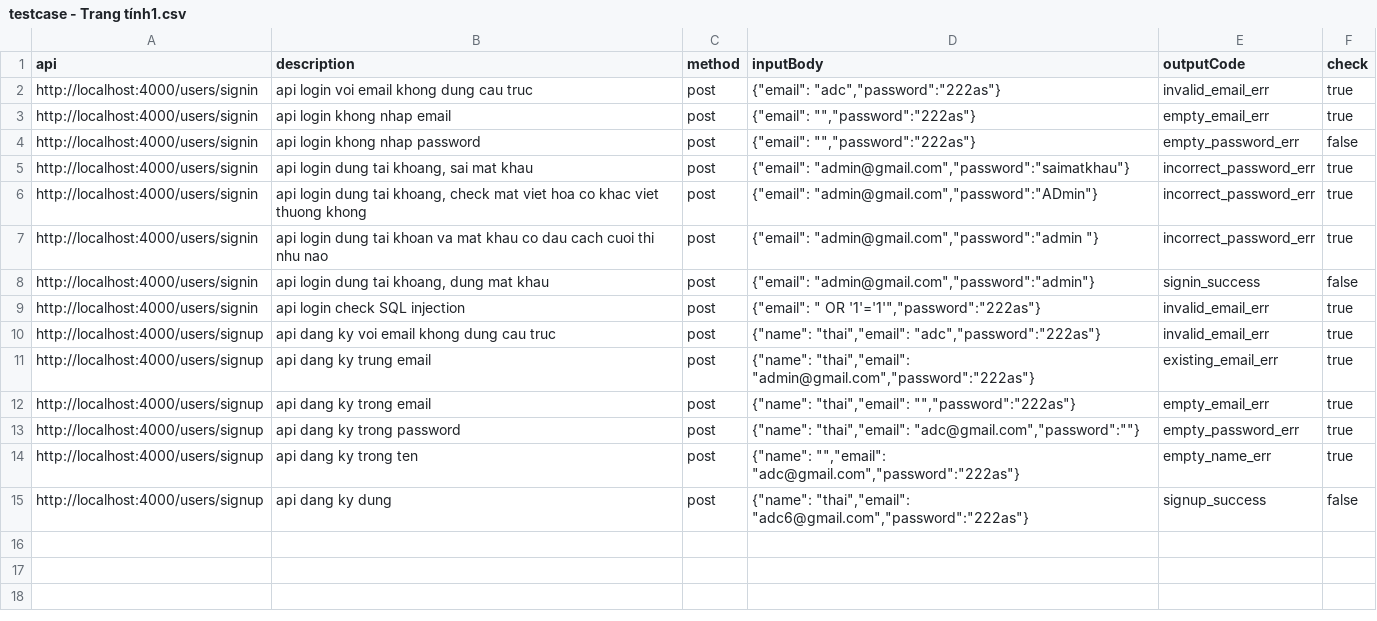
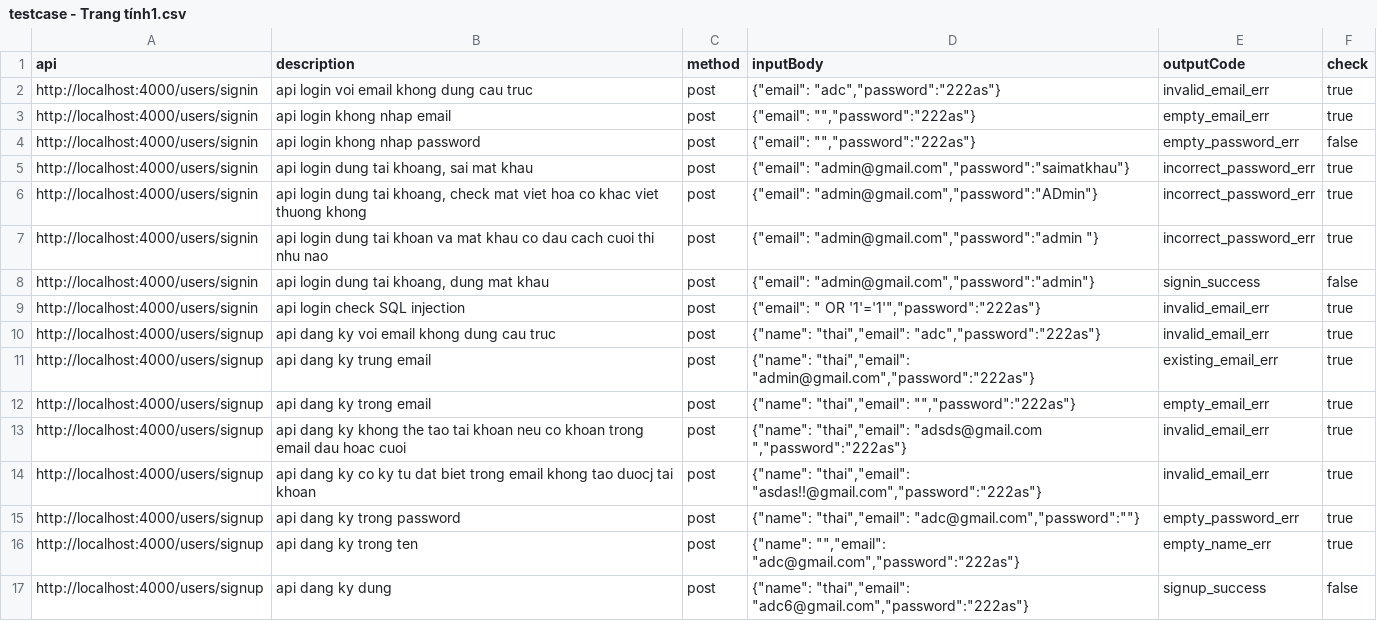
Before and after one commit to tu-lam/watch-store, a CSV file: testcase/testcase - Trang tính1.csv, drawn as a sheet.

Commit message:
update testcase, add testcase by signup

```diff
--- a/testcase/testcase - Trang tính1.csv
+++ b/testcase/testcase - Trang tính1.csv
@@ -12,2 +12,4 @@ api,description,method,inputBody,outputCode,check
 "http://localhost:4000/users/signup","api dang ky trong email","post","{""name"": ""thai"",""email"": """",""password"":""222as""}","empty_email_err",true
+"http://localhost:4000/users/signup","api dang ky khong the tao tai khoan neu co khoan trong email dau hoac cuoi","post","{""name"": ""thai"",""email"": ""adsds@gmail.com  "",""password"":""222as""}","invalid_email_err",true
+"http://localhost:4000/users/signup","api dang ky co ky tu dat biet trong email khong tao duocj tai khoan","post","{""name"": ""thai"",""email"": ""asdas!!@gmail.com"",""password"":""222as""}","invalid_email_err",true
 "http://localhost:4000/users/signup","api dang ky trong password","post","{""name"": ""thai"",""email"": ""adc@gmail.com"",""password"":""""}","empty_password_err",true
```
